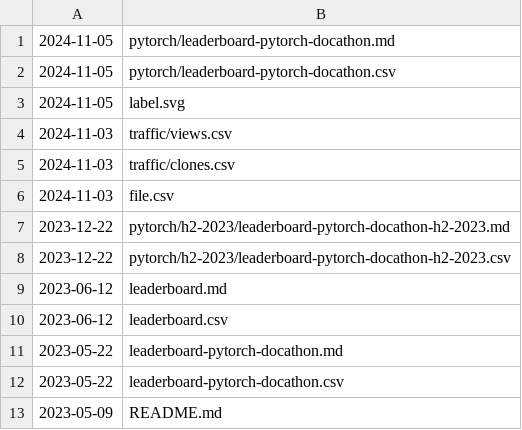
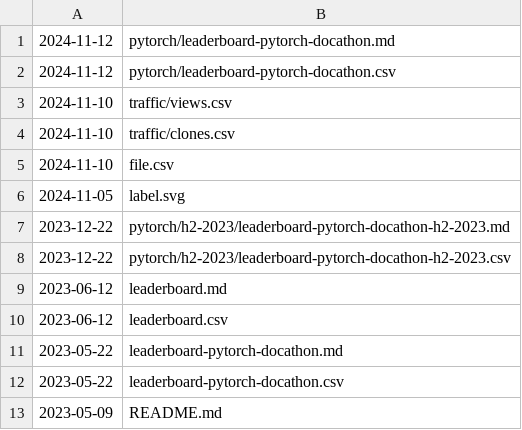
Before and after one commit to svekars/test-stats, a CSV file: file.csv, drawn as a sheet.

Commit message:
Automatically updated using GitHub Actions

```diff
--- a/file.csv
+++ b/file.csv
@@ -1,7 +1,7 @@
-2024-11-05,pytorch/leaderboard-pytorch-docathon.md
-2024-11-05,pytorch/leaderboard-pytorch-docathon.csv
+2024-11-12,pytorch/leaderboard-pytorch-docathon.md
+2024-11-12,pytorch/leaderboard-pytorch-docathon.csv
+2024-11-10,traffic/views.csv
+2024-11-10,traffic/clones.csv
+2024-11-10,file.csv
 2024-11-05,label.svg
-2024-11-03,traffic/views.csv
-2024-11-03,traffic/clones.csv
-2024-11-03,file.csv
 2023-12-22,pytorch/h2-2023/leaderboard-pytorch-docathon-h2-2023.md
```
